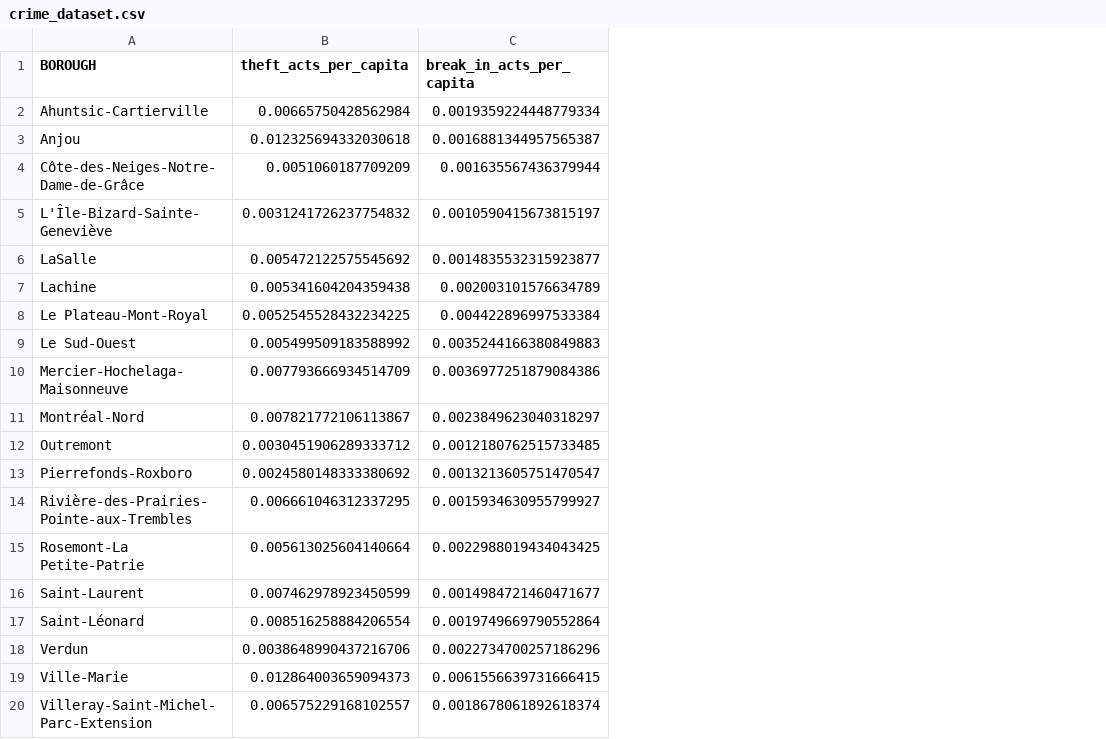
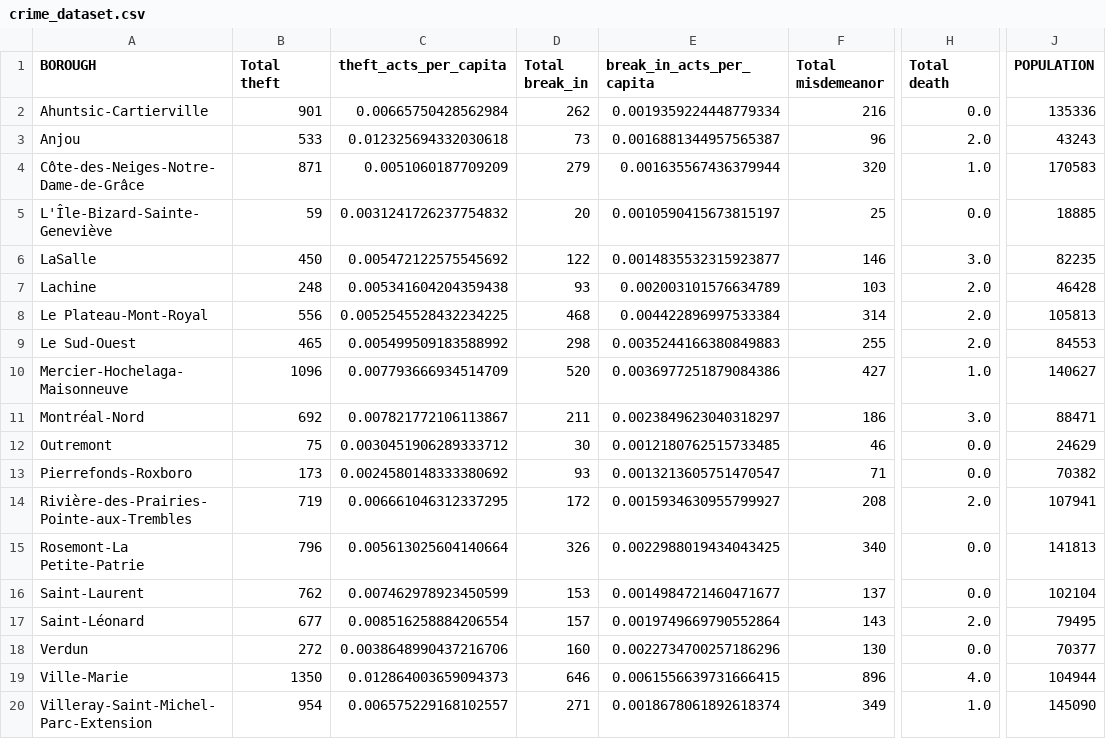
Before and after one commit to aureliegallet/COMP570-project, a CSV file: data/crime_dataset.csv, drawn as a sheet; only a part is shown, gaps mark what is left out; the diff names each change by its address in the sheet, - before the commit and + after, or states it on an @@ line.

```diff
--- a/data/crime_dataset.csv
+++ b/data/crime_dataset.csv
+column B (Total theft), rows 2-20: 901 | 533 | 871 | 59 | 450 | 248 | 556 | 465 | 1096 | 692 | 75 | 173 | 719 | 796 | 762 | 677 | 272 | 1350 | 954
+column D (Total break_in), rows 2-20: 262 | 73 | 279 | 20 | 122 | 93 | 468 | 298 | 520 | 211 | 30 | 93 | 172 | 326 | 153 | 157 | 160 | 646 | 271
+column F (Total misdemeanor), rows 2-20: 216 | 96 | 320 | 25 | 146 | 103 | 314 | 255 | 427 | 186 | 46 | 71 | 208 | 340 | 137 | 143 | 130 | 896 | 349
+column H (Total death), rows 2-20: 0.0 | 2.0 | 1.0 | 0.0 | 3.0 | 2.0 | 2.0 | 2.0 | 1.0 | 3.0 | 0.0 | 0.0 | 2.0 | 0.0 | 0.0 | 2.0 | 0.0 | 4.0 | 1.0
+column J (POPULATION), rows 2-20: 135336 | 43243 | 170583 | 18885 | 82235 | 46428 | 105813 | 84553 | 140627 | 88471 | 24629 | 70382 | 107941 | 141813 | 102104 | 79495 | 70377 | 104944 | 145090
```
Also changed, not shown: data/final_dataset.csv, 2 other files.
